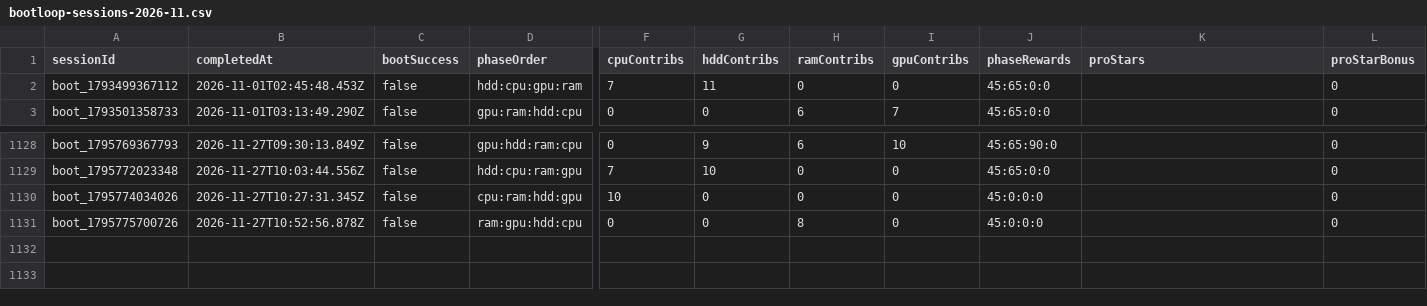
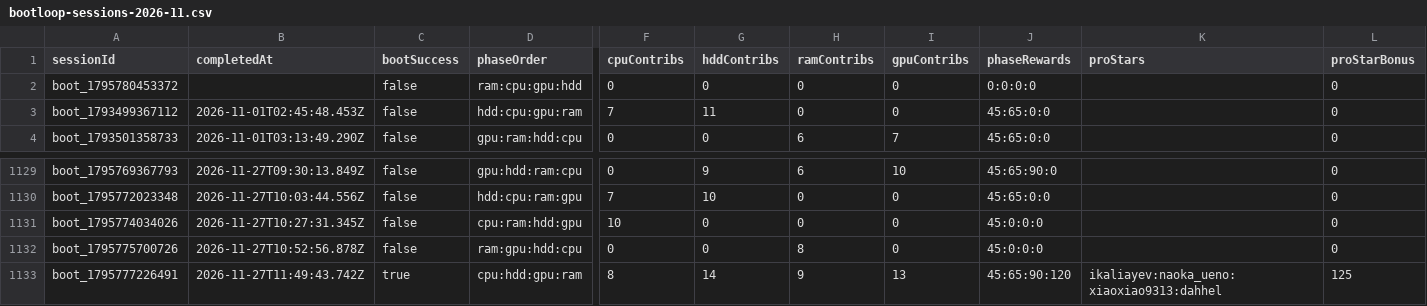
Before and after one commit to zosky/zoskyCube-archive, a CSV file: data/bootloop-sessions-2026-11.csv, drawn as a sheet; only a part is shown, gaps mark what is left out; rows hold the shown columns only; the diff names each change by its address in the sheet, - before the commit and + after, or states it on an @@ line.

```diff
--- a/data/bootloop-sessions-2026-11.csv
+++ b/data/bootloop-sessions-2026-11.csv
+row 2: boot_1795780453372 |  | false | ram:cpu:gpu:hdd | 0 | 0 | 0 | 0 | 0:0:0:0 |  | 0
+row 1133: boot_1795777226491 | 2026-11-27T11:49:43.742Z | true | cpu:hdd:gpu:ram | 8 | 14 | 9 | 13 | 45:65:90:120 | ikaliayev:naoka_ueno:xiaoxiao9313:dahhel | 125
```
Also changed, not shown: data/gauntlet-votes-2026-11.csv, data/store-2026-11.csv, 3 other files.
